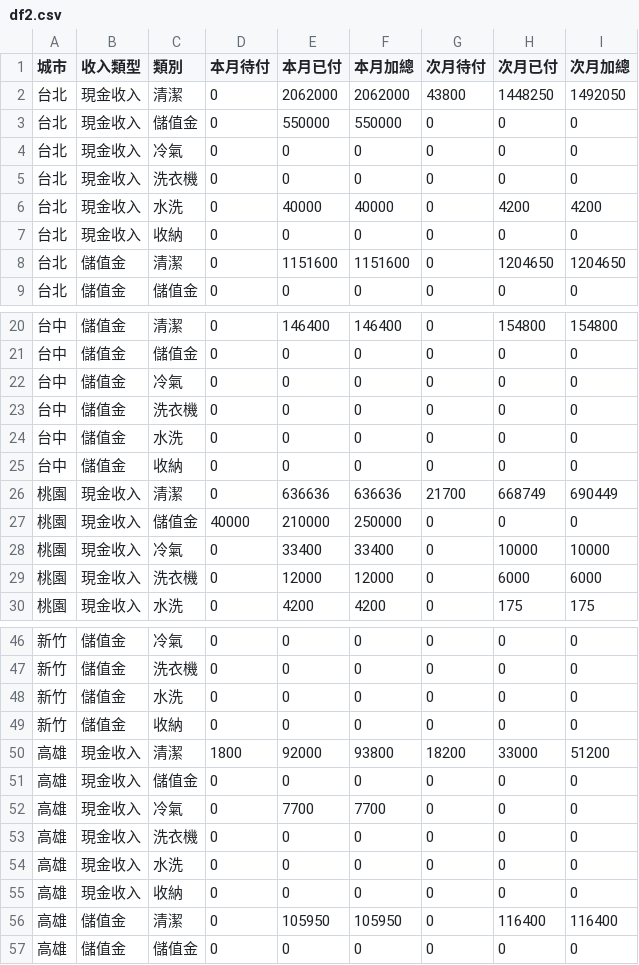
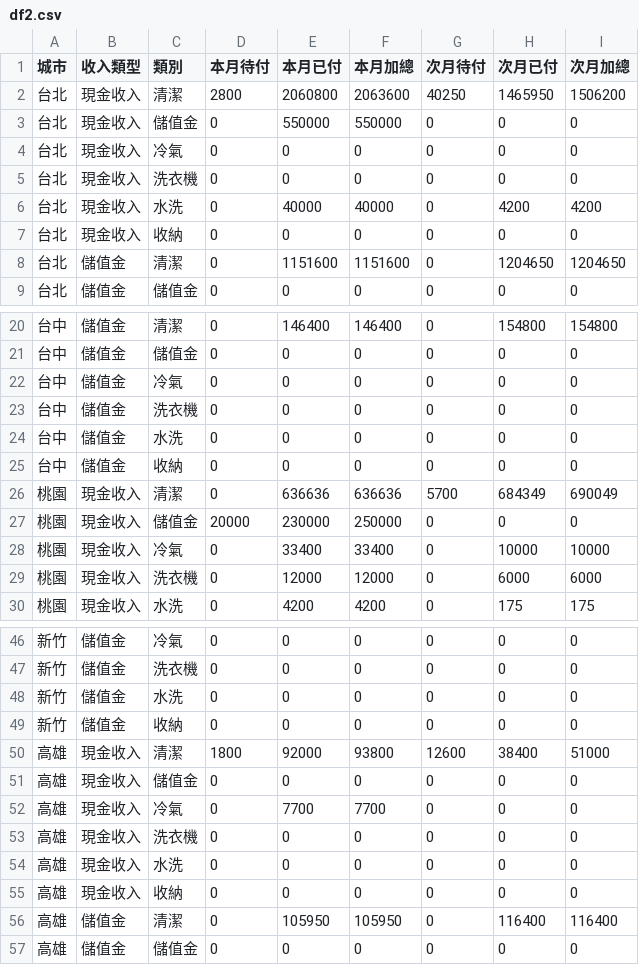
Before and after one commit to jenny-smart/tool-system, a CSV file: dashboard_data/latest/df2.csv, drawn as a sheet; only a part is shown, gaps mark what is left out.

```diff
--- a/dashboard_data/latest/df2.csv
+++ b/dashboard_data/latest/df2.csv
@@ -1,3 +1,3 @@
 城市,收入類型,類別,本月待付,本月已付,本月加總,次月待付,次月已付,次月加總
-台北,現金收入,清潔,0,2062000,2062000,43800,1448250,1492050
+台北,現金收入,清潔,2800,2060800,2063600,40250,1465950,1506200
 台北,現金收入,儲值金,0,550000,550000,0,0,0
@@ -25,4 +25,4 @@
 台中,儲值金,收納,0,0,0,0,0,0
-桃園,現金收入,清潔,0,636636,636636,21700,668749,690449
-桃園,現金收入,儲值金,40000,210000,250000,0,0,0
+桃園,現金收入,清潔,0,636636,636636,5700,684349,690049
+桃園,現金收入,儲值金,20000,230000,250000,0,0,0
 桃園,現金收入,冷氣,0,33400,33400,0,10000,10000
@@ -49,3 +49,3 @@
 新竹,儲值金,收納,0,0,0,0,0,0
-高雄,現金收入,清潔,1800,92000,93800,18200,33000,51200
+高雄,現金收入,清潔,1800,92000,93800,12600,38400,51000
 高雄,現金收入,儲值金,0,0,0,0,0,0
```
Also changed, not shown: dashboard_data/latest/daily_df.csv, dashboard_data/latest/df1.csv, 12 other files.
